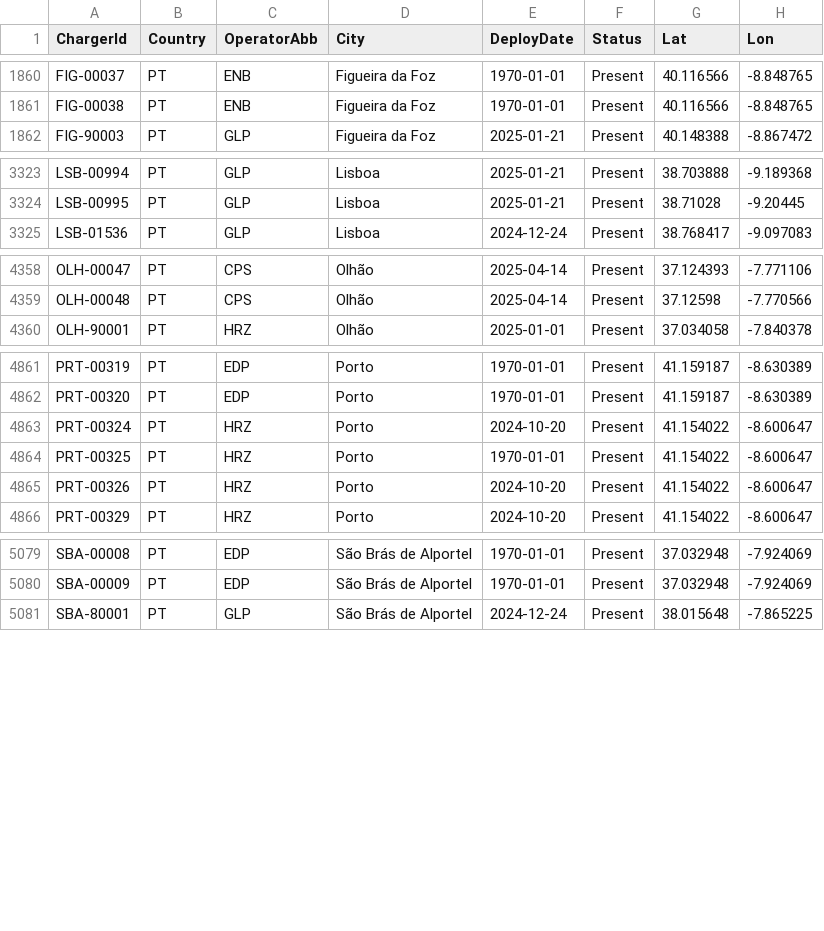
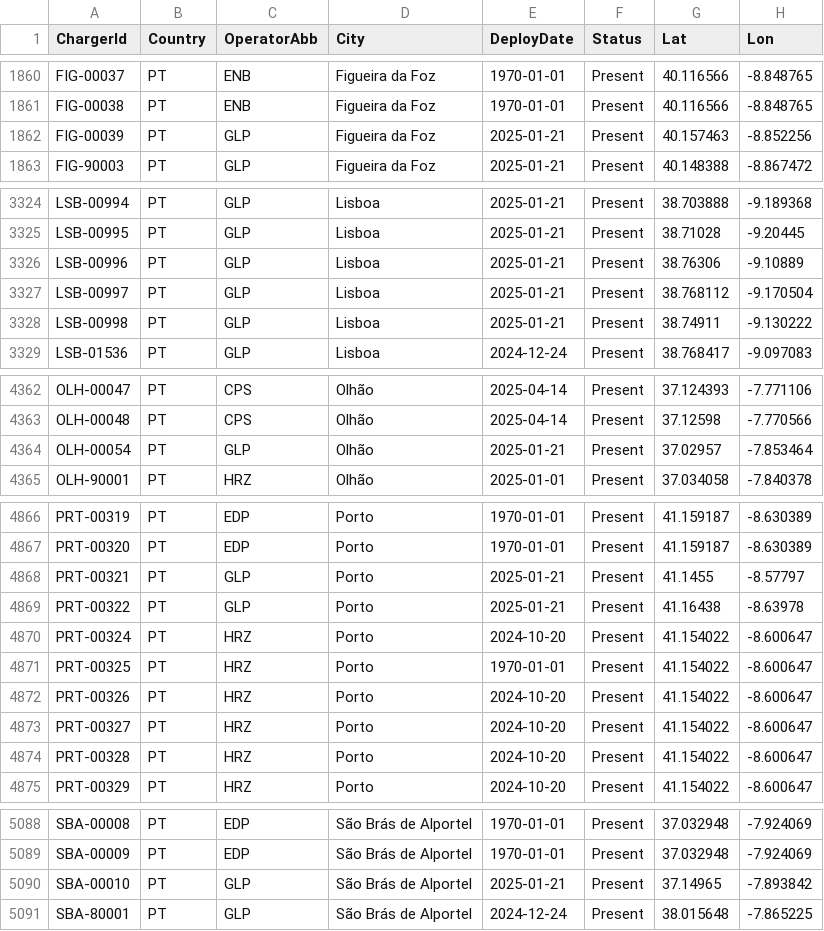
Before and after one commit to pmreis/emobility, a CSV file: data/outputs/PT_Chargers.csv, drawn as a sheet; only a part is shown, gaps mark what is left out; the diff covers the shown part only.

```diff
--- a/data/outputs/PT_Chargers.csv
+++ b/data/outputs/PT_Chargers.csv
@@ -1861,2 +1861,3 @@ FIG-00037,PT,ENB,Figueira da Foz,1970-01-01,Present,40.116566,-8.848765
 FIG-00038,PT,ENB,Figueira da Foz,1970-01-01,Present,40.116566,-8.848765
+FIG-00039,PT,GLP,Figueira da Foz,2025-01-21,Present,40.157463,-8.852256
 FIG-90003,PT,GLP,Figueira da Foz,2025-01-21,Present,40.148388,-8.867472
@@ -3324,2 +3325,5 @@ LSB-00994,PT,GLP,Lisboa,2025-01-21,Present,38.703888,-9.189368
 LSB-00995,PT,GLP,Lisboa,2025-01-21,Present,38.71028,-9.20445
+LSB-00996,PT,GLP,Lisboa,2025-01-21,Present,38.76306,-9.10889
+LSB-00997,PT,GLP,Lisboa,2025-01-21,Present,38.768112,-9.170504
+LSB-00998,PT,GLP,Lisboa,2025-01-21,Present,38.74911,-9.130222
 LSB-01536,PT,GLP,Lisboa,2024-12-24,Present,38.768417,-9.097083
@@ -4359,2 +4363,3 @@ OLH-00047,PT,CPS,Olhão,2025-04-14,Present,37.124393,-7.771106
 OLH-00048,PT,CPS,Olhão,2025-04-14,Present,37.12598,-7.770566
+OLH-00054,PT,GLP,Olhão,2025-01-21,Present,37.02957,-7.853464
 OLH-90001,PT,HRZ,Olhão,2025-01-01,Present,37.034058,-7.840378
@@ -4862,2 +4867,4 @@ PRT-00319,PT,EDP,Porto,1970-01-01,Present,41.159187,-8.630389
 PRT-00320,PT,EDP,Porto,1970-01-01,Present,41.159187,-8.630389
+PRT-00321,PT,GLP,Porto,2025-01-21,Present,41.1455,-8.57797
+PRT-00322,PT,GLP,Porto,2025-01-21,Present,41.16438,-8.63978
 PRT-00324,PT,HRZ,Porto,2024-10-20,Present,41.154022,-8.600647
@@ -4865,2 +4872,4 @@ PRT-00325,PT,HRZ,Porto,1970-01-01,Present,41.154022,-8.600647
 PRT-00326,PT,HRZ,Porto,2024-10-20,Present,41.154022,-8.600647
+PRT-00327,PT,HRZ,Porto,2024-10-20,Present,41.154022,-8.600647
+PRT-00328,PT,HRZ,Porto,2024-10-20,Present,41.154022,-8.600647
 PRT-00329,PT,HRZ,Porto,2024-10-20,Present,41.154022,-8.600647
@@ -5080,2 +5089,3 @@ SBA-00008,PT,EDP,São Brás de Alportel,1970-01-01,Present,37.032948,-7.924069
 SBA-00009,PT,EDP,São Brás de Alportel,1970-01-01,Present,37.032948,-7.924069
+SBA-00010,PT,GLP,São Brás de Alportel,2025-01-21,Present,37.14965,-7.893842
 SBA-80001,PT,GLP,São Brás de Alportel,2024-12-24,Present,38.015648,-7.865225
```
Also changed, not shown: 1 added row and 32 edited cells elsewhere in this file, data/outputs/PT_Chargers_Per_Municipality.csv, data/outputs/PT_Market_Share_Analysis.csv, 2 other files.
